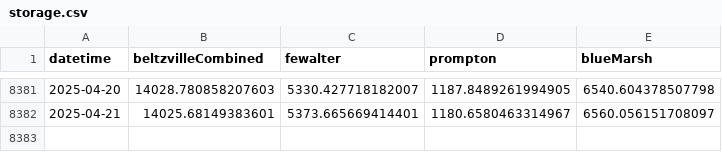
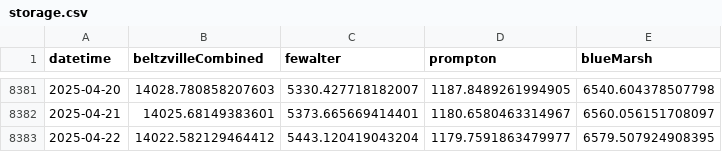
Before and after one commit to Pywr-DRB/CEE6400Project, a CSV file: obs_data/processed/storage.csv, drawn as a sheet; only a part is shown, gaps mark what is left out; the diff names each change by its address in the sheet, - before the commit and + after, or states it on an @@ line.

Commit message:
Add parallel axis plotting script and update observational data + reservoir model

```diff
--- a/obs_data/processed/storage.csv
+++ b/obs_data/processed/storage.csv
+row 8383: 2025-04-22 | 14022.582129464412 | 5443.120419043204 | 1179.7591863479977 | 6579.507924908395
```
Also changed, not shown: obs_data/processed/release.csv, obs_data/raw/elevation_raw.csv, 12 other files.
